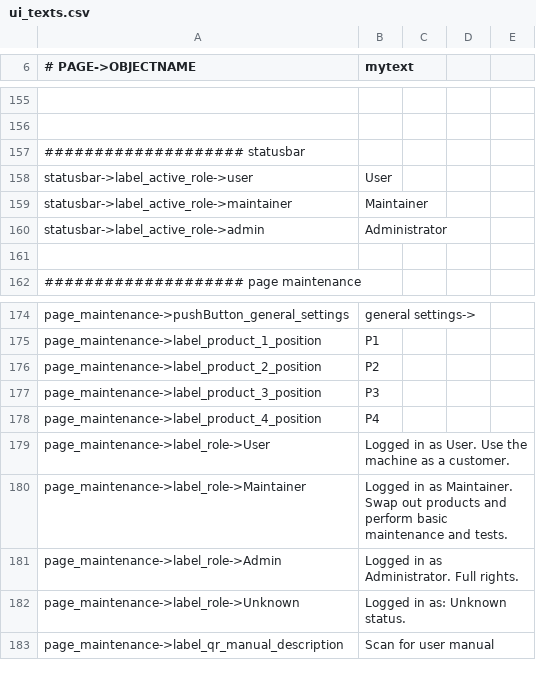
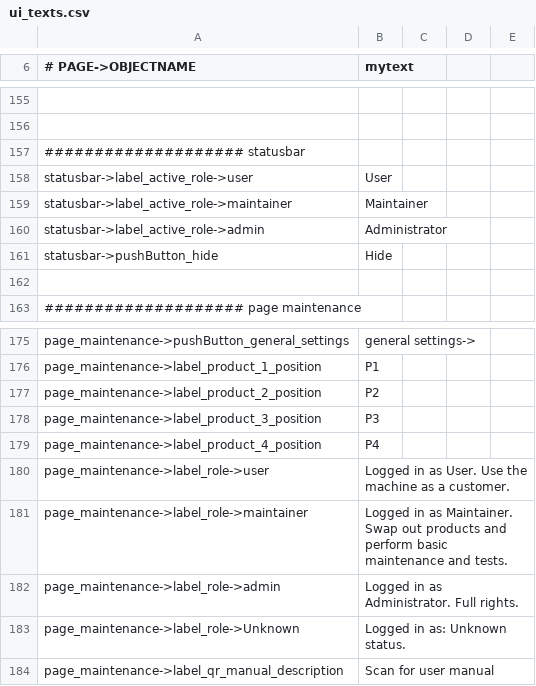
Before and after one commit to opensoapstand/station_computer, a CSV file: ui/references/templates/default/ui_texts.csv, drawn as a sheet; only a part is shown, gaps mark what is left out.

Commit message:
Statusbar working demo. With hide button and display text. Only in idle page for now...

```diff
--- a/ui/references/templates/default/ui_texts.csv
+++ b/ui/references/templates/default/ui_texts.csv
@@ -160,2 +160,3 @@ statusbar->label_active_role->maintainer, Maintainer
 statusbar->label_active_role->admin, Administrator
+statusbar->pushButton_hide,Hide
 
@@ -178,5 +179,5 @@ page_maintenance->label_product_3_position,P3
 page_maintenance->label_product_4_position,P4
-page_maintenance->label_role->User,Logged in as User. Use the machine as a customer.
-page_maintenance->label_role->Maintainer,Logged in as Maintainer. Swap out products and perform basic maintenance and tests.
-page_maintenance->label_role->Admin,Logged in as Administrator. Full rights.
+page_maintenance->label_role->user,Logged in as User. Use the machine as a customer.
+page_maintenance->label_role->maintainer,Logged in as Maintainer. Swap out products and perform basic maintenance and tests.
+page_maintenance->label_role->admin,Logged in as Administrator. Full rights.
 page_maintenance->label_role->Unknown,Logged in as: Unknown status.
```
Also changed, not shown: 5 other files.
